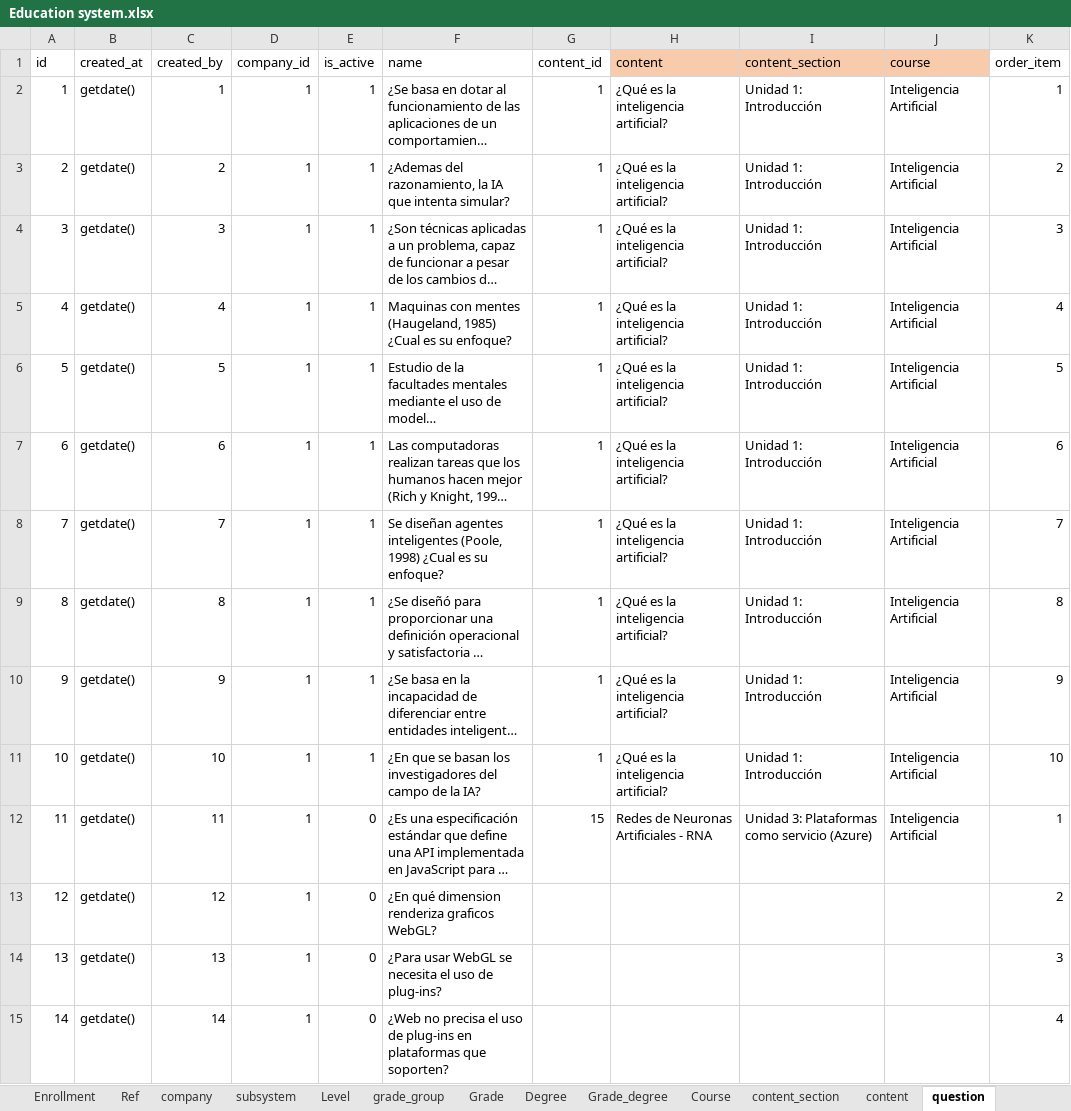
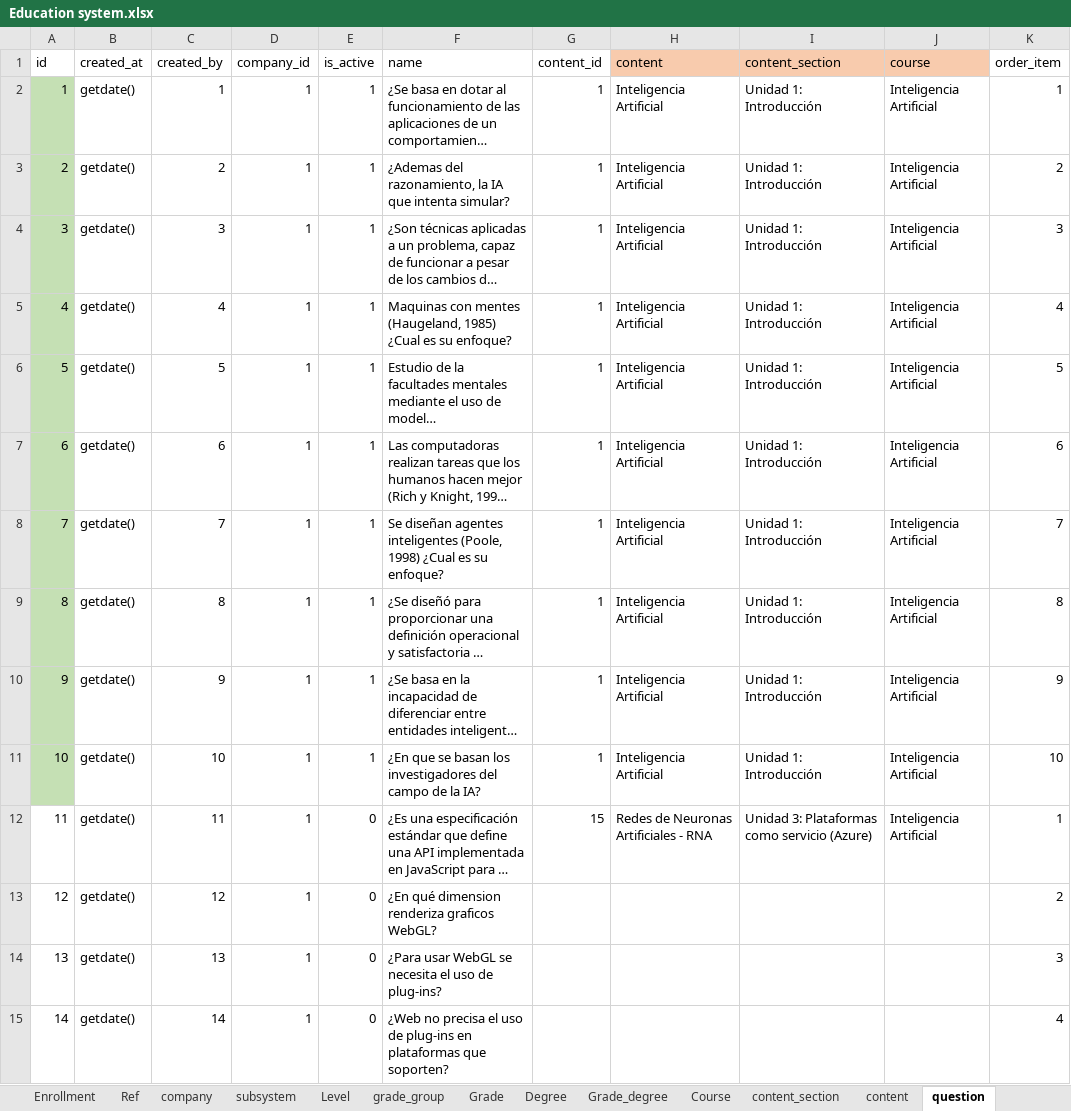
Before and after one commit to jorge190588/basedatosII, an Excel workbook: docker/files/RandomStudent/Education system.xlsx, sheet question, drawn as a sheet; only a part is shown; long unchanged cells end in …; values as stored, in another font and other column widths than the file's, no borders; the diff names each change by its address in the sheet, - before the commit and + after, or states it on an @@ line.

```diff
--- a/docker/files/RandomStudent/Education system.xlsx (sheet question)
+++ b/docker/files/RandomStudent/Education system.xlsx (sheet question)
-A2:A11 fill: none
+A2:A11 fill: #C5E0B4
-H2:H11 (content): ¿Qué es la inteligencia artificial?
+H2:H11 (content): Inteligencia Artificial
```
Also changed, not shown: sheet question_answer, sheet MICROSERVICES, sheet company, sheet Course, sheet content, sheet Grade_degree, formulas that keep their value.
